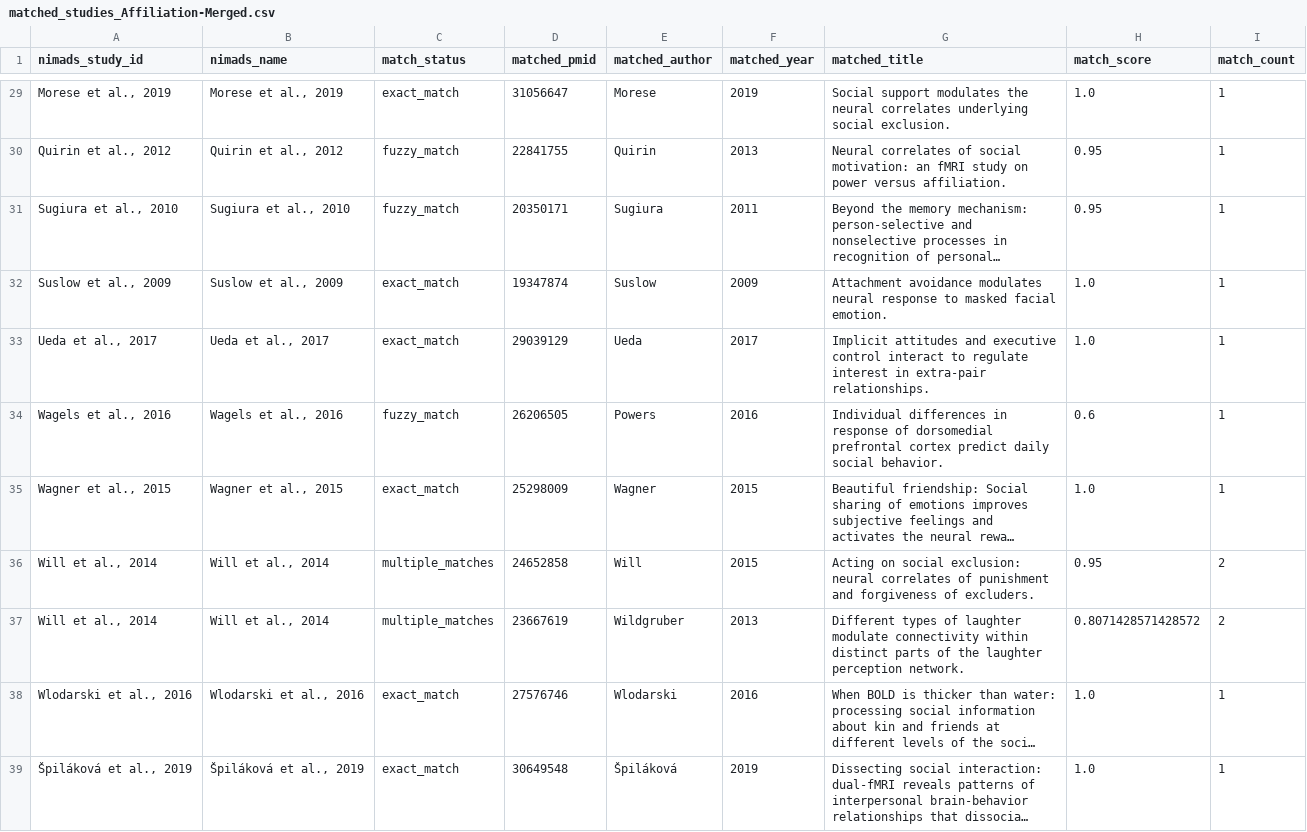
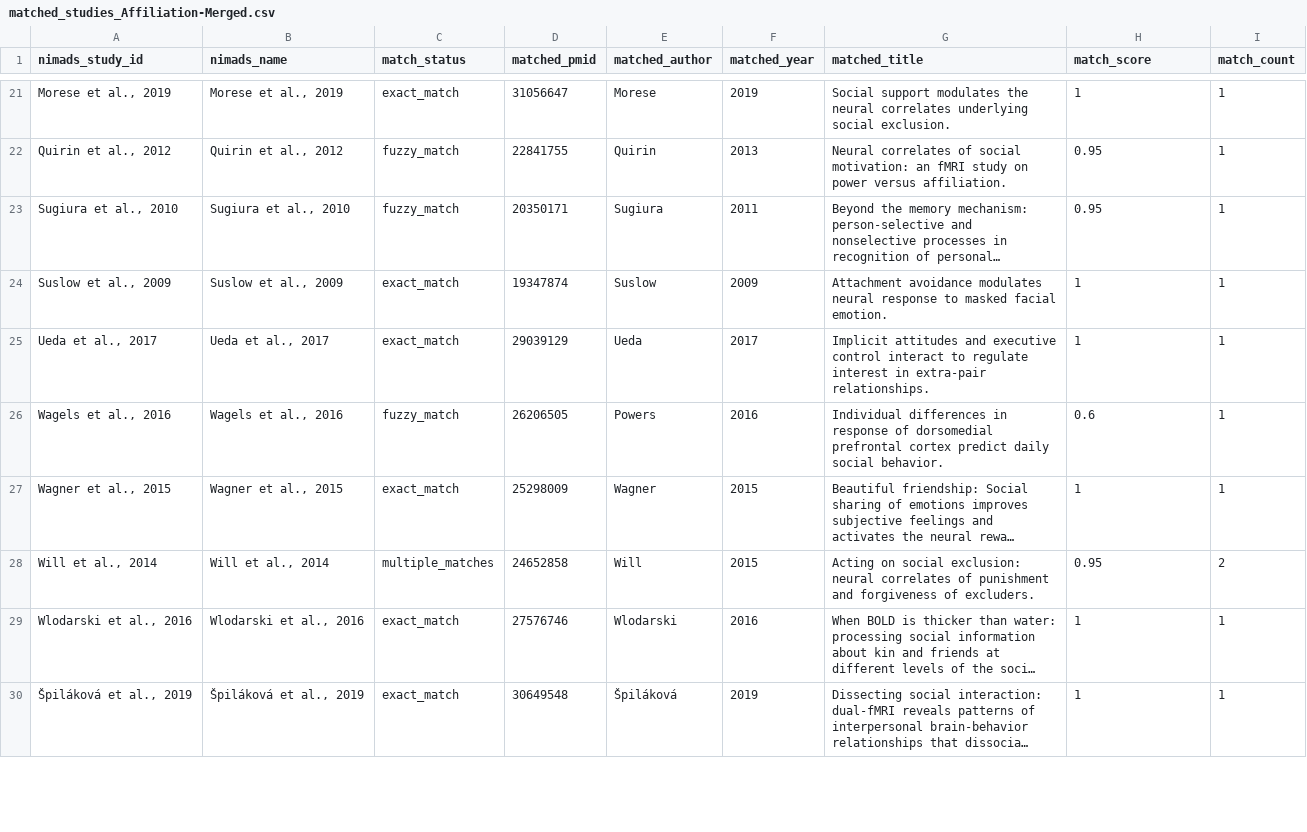
Before and after one commit to neurostuff/neurometabench, a CSV file: raw/fuzzy_match_rerun/social/matched_studies_Affiliation-Merged.csv, drawn as a sheet; only a part is shown, gaps mark what is left out; long unchanged cells end in …; removed rows and columns are numbered as before the commit, all else as after; the diff covers the shown part only; the diff names each change by its address in the sheet, - before the commit and + after, or states it on an @@ line.

Commit message:
Updated fuzzy matching studies files

```diff
--- a/raw/fuzzy_match_rerun/social/matched_studies_Affiliation-Merged.csv
+++ b/raw/fuzzy_match_rerun/social/matched_studies_Affiliation-Merged.csv
-H21 (match_score): 1.0
+H21 (match_score): 1
-H24:H25 (match_score): 1.0
+H24:H25 (match_score): 1
-H27 (match_score): 1.0
+H27 (match_score): 1
-row 37: Will et al., 2014 | Will et al., 2014 | multiple_matches | 23667619 | Wildgruber | 2013 | Different types of laughter modulate connectivity within distinct parts of the laughter perception network. | 0.8071428571428572 | 2
-H29:H30 (match_score): 1.0
+H29:H30 (match_score): 1
```
Also changed, not shown: 13 removed rows and 17 edited cells elsewhere in this file, raw/fuzzy_match_rerun/social/matched_studies_ALL-Merged.csv, 8 other files.
